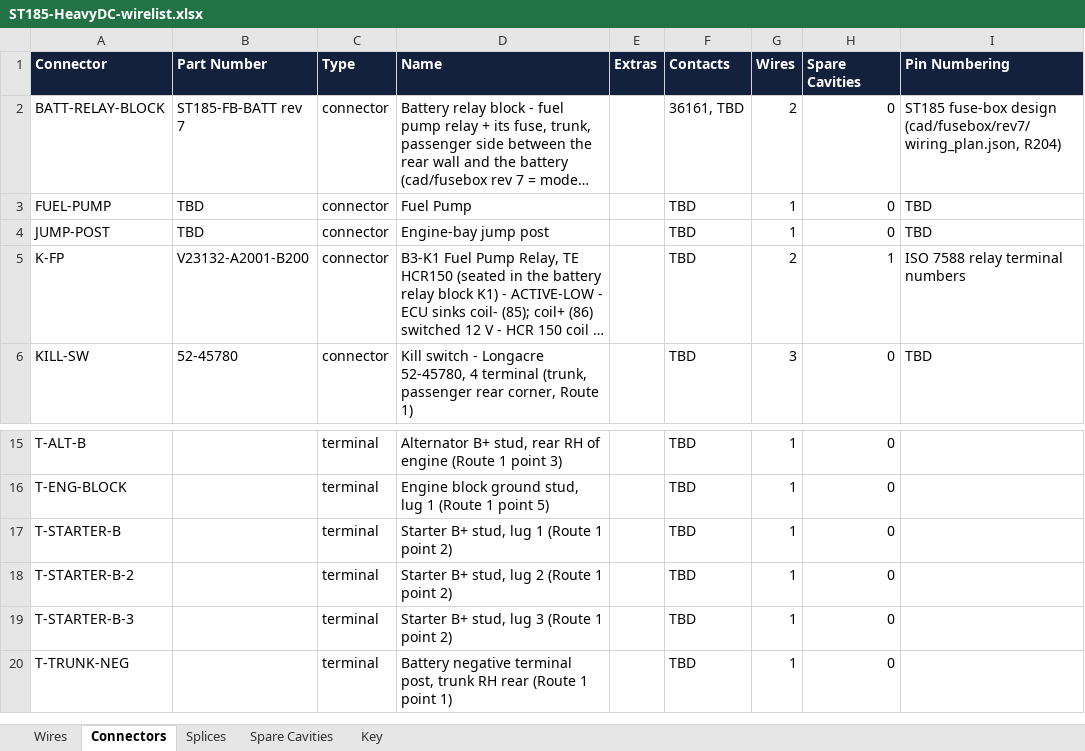
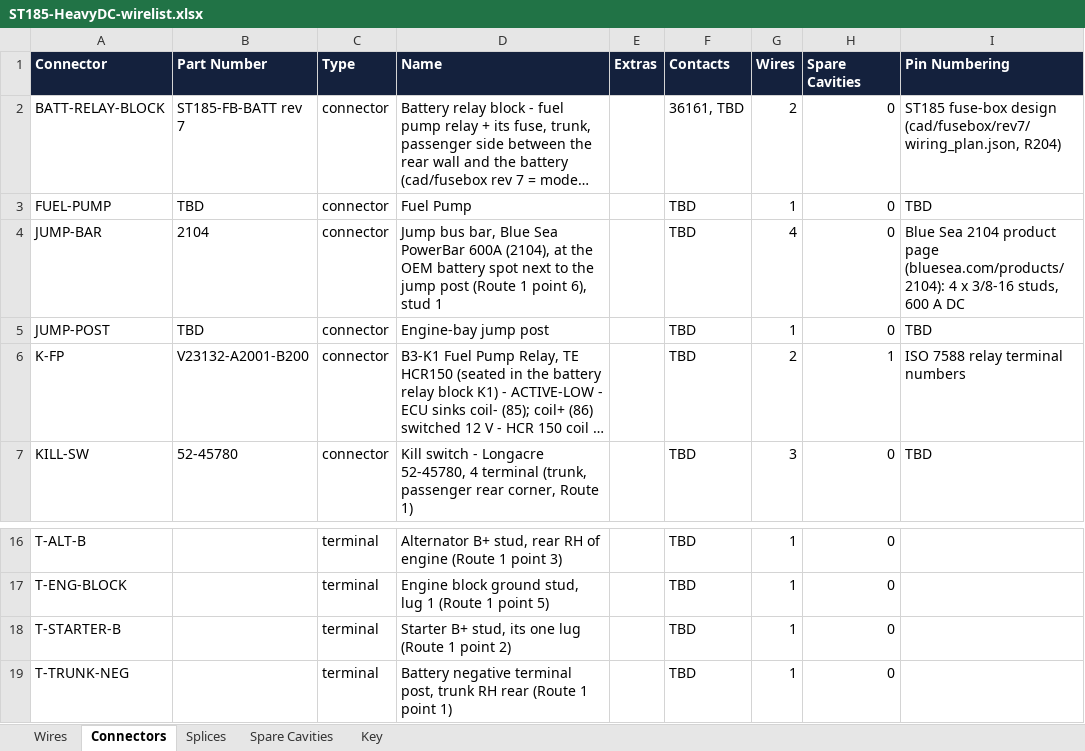
Before and after one commit to living-relation/st185-link-ecu-config, an Excel workbook: docs/harness/wirelists/ST185-HeavyDC-wirelist.xlsx, sheet Connectors, drawn as a sheet; only a part is shown, gaps mark what is left out; long unchanged cells end in …; values as stored, in another font and other column widths than the file's, no borders; removed rows and columns are numbered as before the commit, all else as after; the diff names each change by its address in the sheet, - before the commit and + after, or states it on an @@ line.

```diff
--- a/docs/harness/wirelists/ST185-HeavyDC-wirelist.xlsx (sheet Connectors)
+++ b/docs/harness/wirelists/ST185-HeavyDC-wirelist.xlsx (sheet Connectors)
+row 4: JUMP-BAR | 2104 | connector | Jump bus bar, Blue Sea PowerBar 600A (2104), at the OEM battery spot next to the jump post (Route 1 point 6), stud 1 |  | TBD | 4 | 0 | Blue Sea 2104 product page (bluesea.com/products/2104): 4 x 3/8-16 studs, 600 A DC
-D18 (Name): Starter B+ stud, lug 1 (Route 1 point 2)
+D18 (Name): Starter B+ stud, its one lug (Route 1 point 2)
-row 18: T-STARTER-B-2 |  | terminal | Starter B+ stud, lug 2 (Route 1 point 2) |  | TBD | 1 | 0
-row 19: T-STARTER-B-3 |  | terminal | Starter B+ stud, lug 3 (Route 1 point 2) |  | TBD | 1 | 0
```
Also changed, not shown: sheet Wires, sheet Key, docs/harness/wirelists/ST185-AB-cabin-wirelist.xlsx, docs/harness/wirelists/ST185-AB-engine-wirelist.xlsx, 11 other files.
